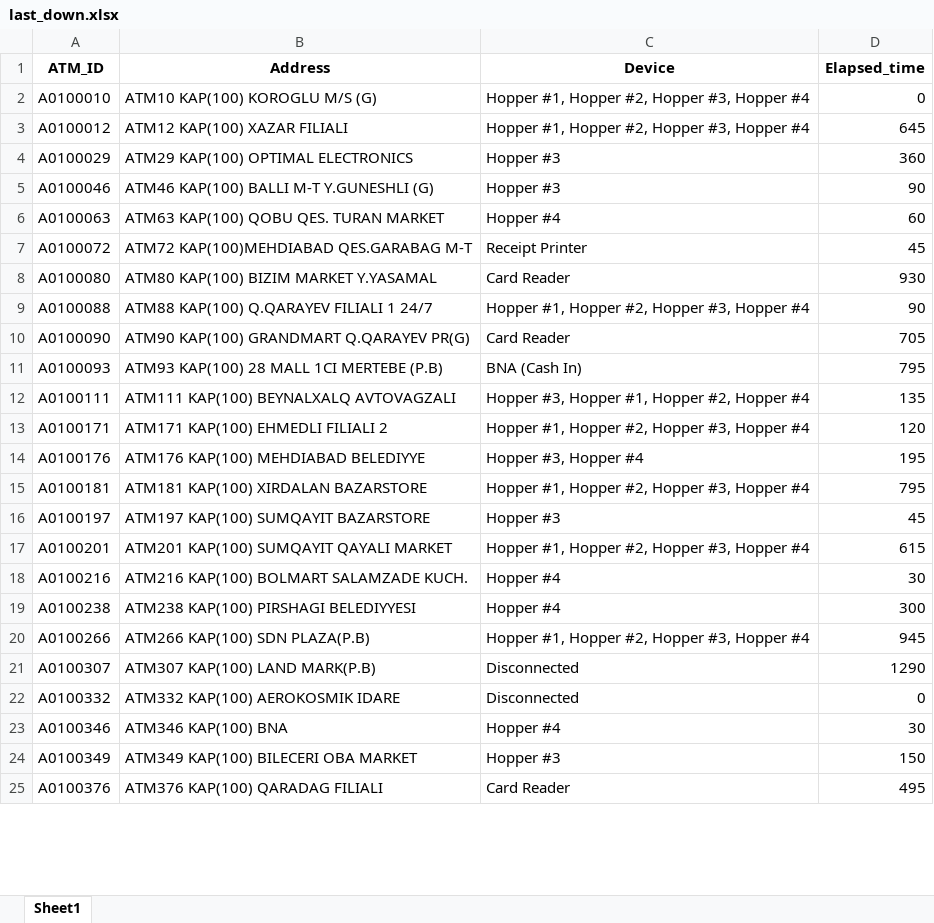
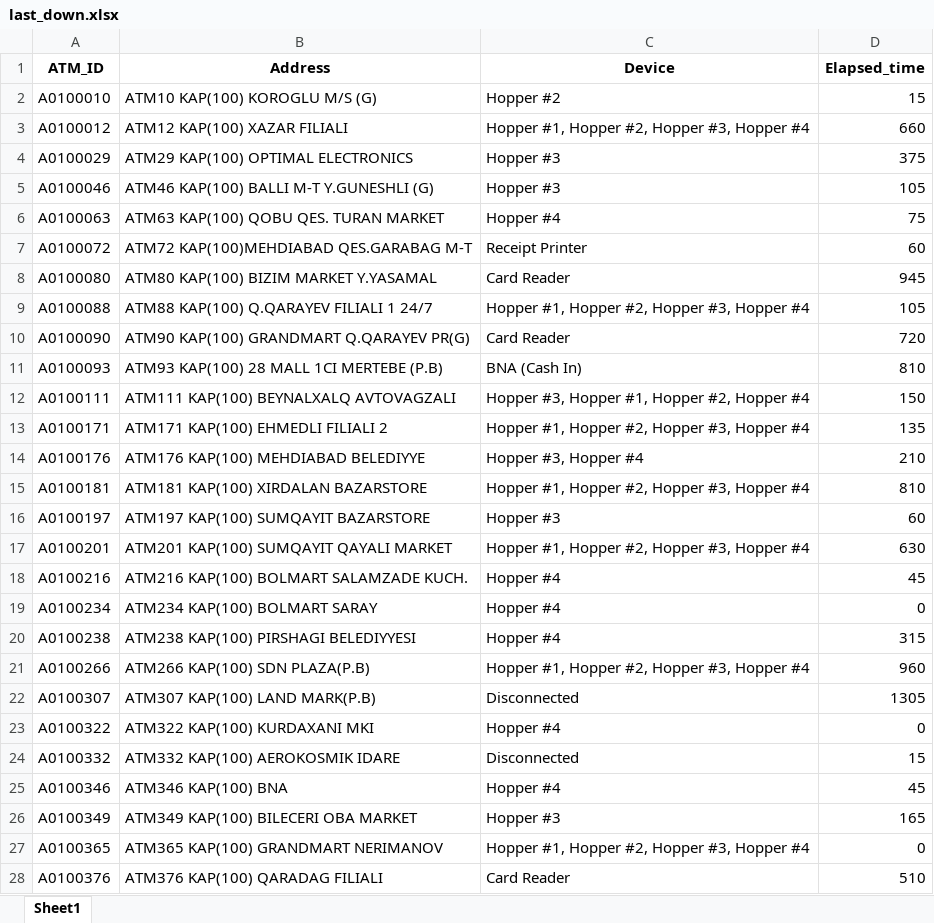
Before and after one commit to kbturgut090/fimi, an Excel workbook: last_down.xlsx, sheet Sheet1, drawn as a sheet; only a part is shown; values as stored, in another font and other column widths than the file's, no borders; addresses are those after the commit; the diff covers the shown part only; the diff names each change by its address in the sheet, - before the commit and + after, or states it on an @@ line.

Commit message:
all

```diff
--- a/last_down.xlsx (sheet Sheet1)
+++ b/last_down.xlsx (sheet Sheet1)
-C2 (Device): Hopper #1, Hopper #2, Hopper #3, Hopper #4
+C2 (Device): Hopper #2
-D2 (Elapsed_time): 0
+D2 (Elapsed_time): 15
-D3 (Elapsed_time): 645
+D3 (Elapsed_time): 660
-D4 (Elapsed_time): 360
+D4 (Elapsed_time): 375
-D5 (Elapsed_time): 90
+D5 (Elapsed_time): 105
-D6 (Elapsed_time): 60
+D6 (Elapsed_time): 75
-D7 (Elapsed_time): 45
+D7 (Elapsed_time): 60
-D8 (Elapsed_time): 930
+D8 (Elapsed_time): 945
-D9 (Elapsed_time): 90
+D9 (Elapsed_time): 105
-D10 (Elapsed_time): 705
+D10 (Elapsed_time): 720
-D11 (Elapsed_time): 795
+D11 (Elapsed_time): 810
-D12 (Elapsed_time): 135
+D12 (Elapsed_time): 150
-D13 (Elapsed_time): 120
+D13 (Elapsed_time): 135
-D14 (Elapsed_time): 195
+D14 (Elapsed_time): 210
-D15 (Elapsed_time): 795
+D15 (Elapsed_time): 810
-D16 (Elapsed_time): 45
+D16 (Elapsed_time): 60
-D17 (Elapsed_time): 615
+D17 (Elapsed_time): 630
-D18 (Elapsed_time): 30
+D18 (Elapsed_time): 45
+row 19: A0100234 | ATM234 KAP(100) BOLMART SARAY | Hopper #4 | 0
-D20 (Elapsed_time): 300
+D20 (Elapsed_time): 315
-D21 (Elapsed_time): 945
+D21 (Elapsed_time): 960
-D22 (Elapsed_time): 1290
+D22 (Elapsed_time): 1305
+row 23: A0100322 | ATM322 KAP(100) KURDAXANI MKI | Hopper #4 | 0
-D24 (Elapsed_time): 0
+D24 (Elapsed_time): 15
-D25 (Elapsed_time): 30
+D25 (Elapsed_time): 45
-D26 (Elapsed_time): 150
+D26 (Elapsed_time): 165
+row 27: A0100365 | ATM365 KAP(100) GRANDMART NERIMANOV | Hopper #1, Hopper #2, Hopper #3, Hopper #4 | 0
-D28 (Elapsed_time): 495
+D28 (Elapsed_time): 510
```
Also changed, not shown: 5 added rows, 4 removed rows and 35 edited cells elsewhere in this sheet.
